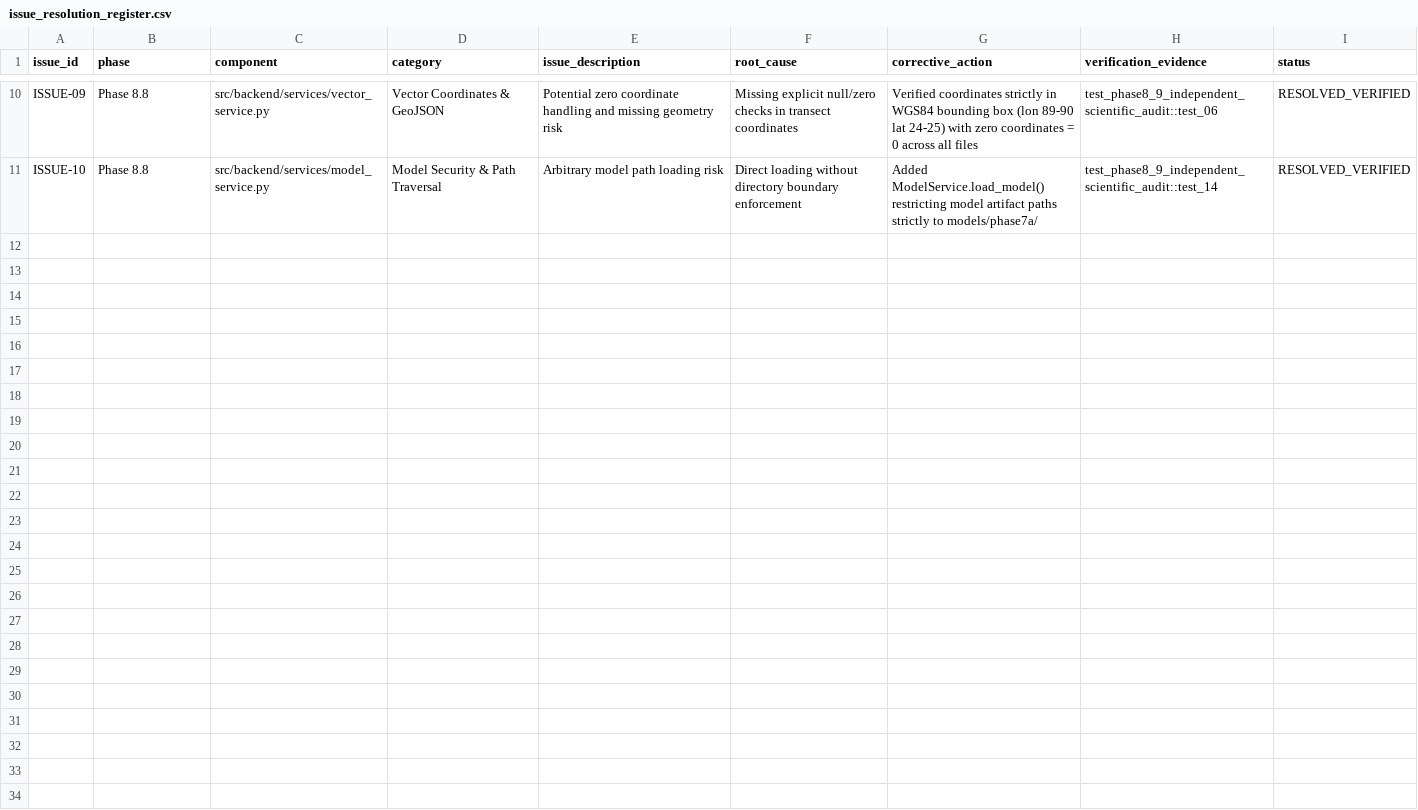
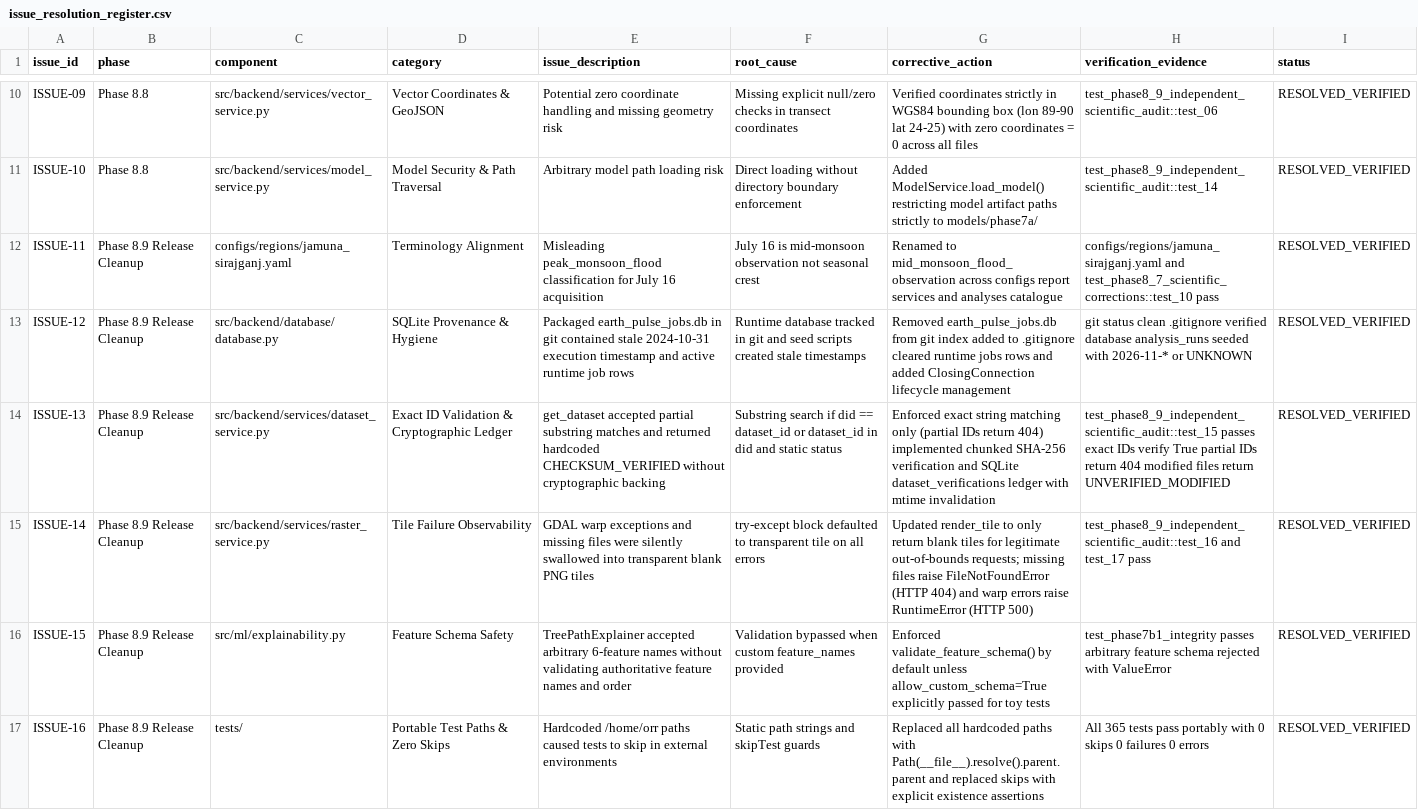
Before and after one commit to rahator44/NASA_CHE, a CSV file: data/outputs/backend_final_review/issue_resolution_register.csv, drawn as a sheet; only a part is shown, gaps mark what is left out; the diff names each change by its address in the sheet, - before the commit and + after, or states it on an @@ line.

Commit message:
fix(release-cleanup): enforce exact dataset IDs, observable tile errors, schema safety & portable tests

```diff
--- a/data/outputs/backend_final_review/issue_resolution_register.csv
+++ b/data/outputs/backend_final_review/issue_resolution_register.csv
+row 12: ISSUE-11 | Phase 8.9 Release Cleanup | configs/regions/jamuna_sirajganj.yaml | Terminology Alignment | Misleading peak_monsoon_flood classification for July 16 acquisition | July 16 is mid-monsoon observation not seasonal crest | Renamed to mid_monsoon_flood_observation across configs report services and analyses catalogue | configs/regions/jamuna_sirajganj.yaml and test_phase8_7_scientific_corrections::test_10 pass | RESOLVED_VERIFIED
+row 13: ISSUE-12 | Phase 8.9 Release Cleanup | src/backend/database/database.py | SQLite Provenance & Hygiene | Packaged earth_pulse_jobs.db in git contained stale 2024-10-31 execution timestamp and active runtime job rows | Runtime database tracked in git and seed scripts created stale timestamps | Removed earth_pulse_jobs.db from git index added to .gitignore cleared runtime jobs rows and added ClosingConnection lifecycle management | git status clean .gitignore verified database analysis_runs seeded with 2026-11-* or UNKNOWN | RESOLVED_VERIFIED
+row 14: ISSUE-13 | Phase 8.9 Release Cleanup | src/backend/services/dataset_service.py | Exact ID Validation & Cryptographic Ledger | get_dataset accepted partial substring matches and returned hardcoded CHECKSUM_VERIFIED without cryptographic backing | Substring search if did == dataset_id or dataset_id in did and static status | Enforced exact string matching only (partial IDs return 404) implemented chunked SHA-256 verification and SQLite dataset_verifications ledger with mtime invalidation | test_phase8_9_independent_scientific_audit::test_15 passes exact IDs verify True partial IDs return 404 modified files return UNVERIFIED_MODIFIED | RESOLVED_VERIFIED
+row 15: ISSUE-14 | Phase 8.9 Release Cleanup | src/backend/services/raster_service.py | Tile Failure Observability | GDAL warp exceptions and missing files were silently swallowed into transparent blank PNG tiles | try-except block defaulted to transparent tile on all errors | Updated render_tile to only return blank tiles for legitimate out-of-bounds requests; missing files raise FileNotFoundError (HTTP 404) and warp errors raise RuntimeError (HTTP 500) | test_phase8_9_independent_scientific_audit::test_16 and test_17 pass | RESOLVED_VERIFIED
+row 16: ISSUE-15 | Phase 8.9 Release Cleanup | src/ml/explainability.py | Feature Schema Safety | TreePathExplainer accepted arbitrary 6-feature names without validating authoritative feature names and order | Validation bypassed when custom feature_names provided | Enforced validate_feature_schema() by default unless allow_custom_schema=True explicitly passed for toy tests | test_phase7b1_integrity passes arbitrary feature schema rejected with ValueError | RESOLVED_VERIFIED
+row 17: ISSUE-16 | Phase 8.9 Release Cleanup | tests/ | Portable Test Paths & Zero Skips | Hardcoded /home/orr paths caused tests to skip in external environments | Static path strings and skipTest guards | Replaced all hardcoded paths with Path(__file__).resolve().parent.parent and replaced skips with explicit existence assertions | All 365 tests pass portably with 0 skips 0 failures 0 errors | RESOLVED_VERIFIED
```
Also changed, not shown: data/outputs/backend_final_review/api_verification_results.csv, data/outputs/backend_final_review/scientific_consistency_results.csv, 22 other files.
